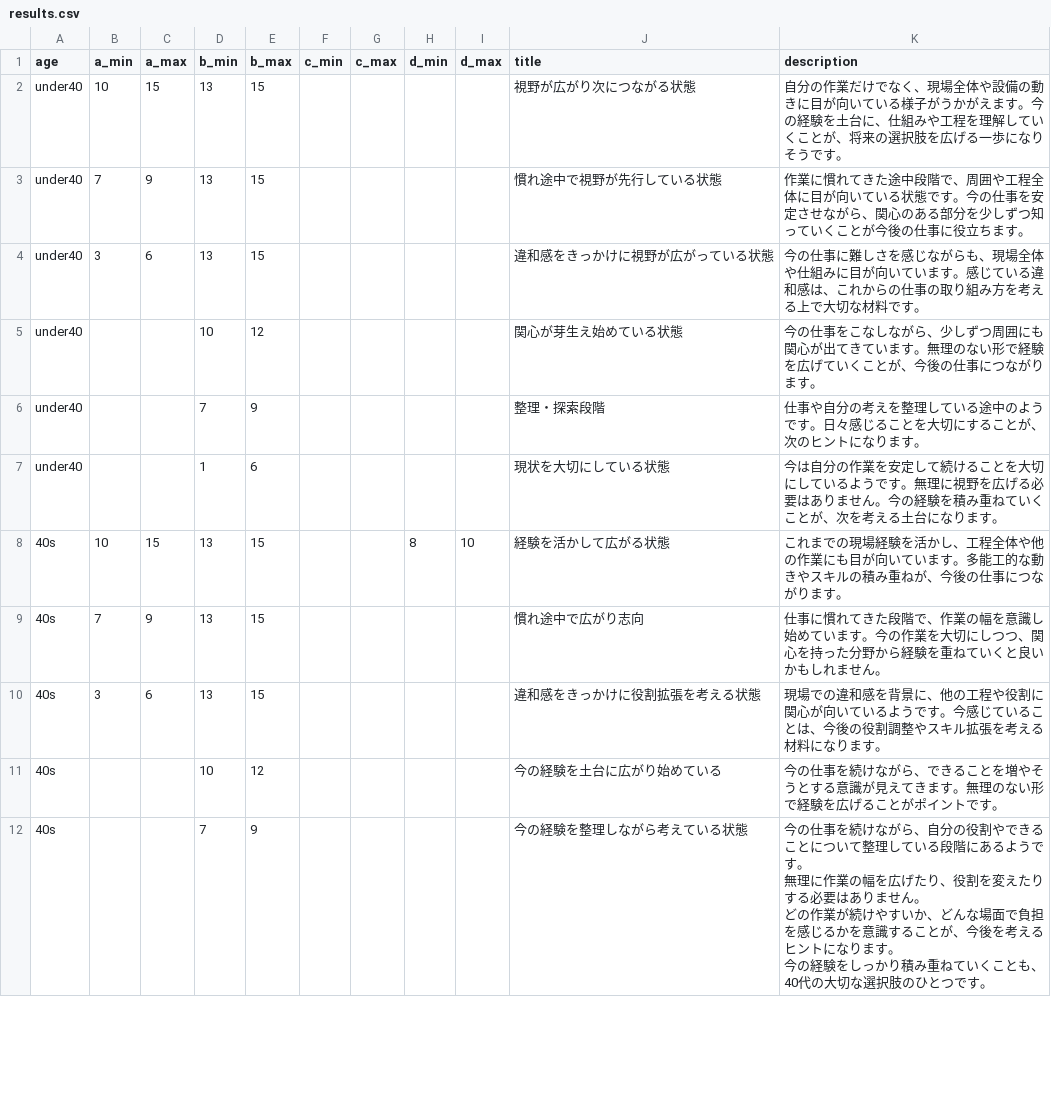
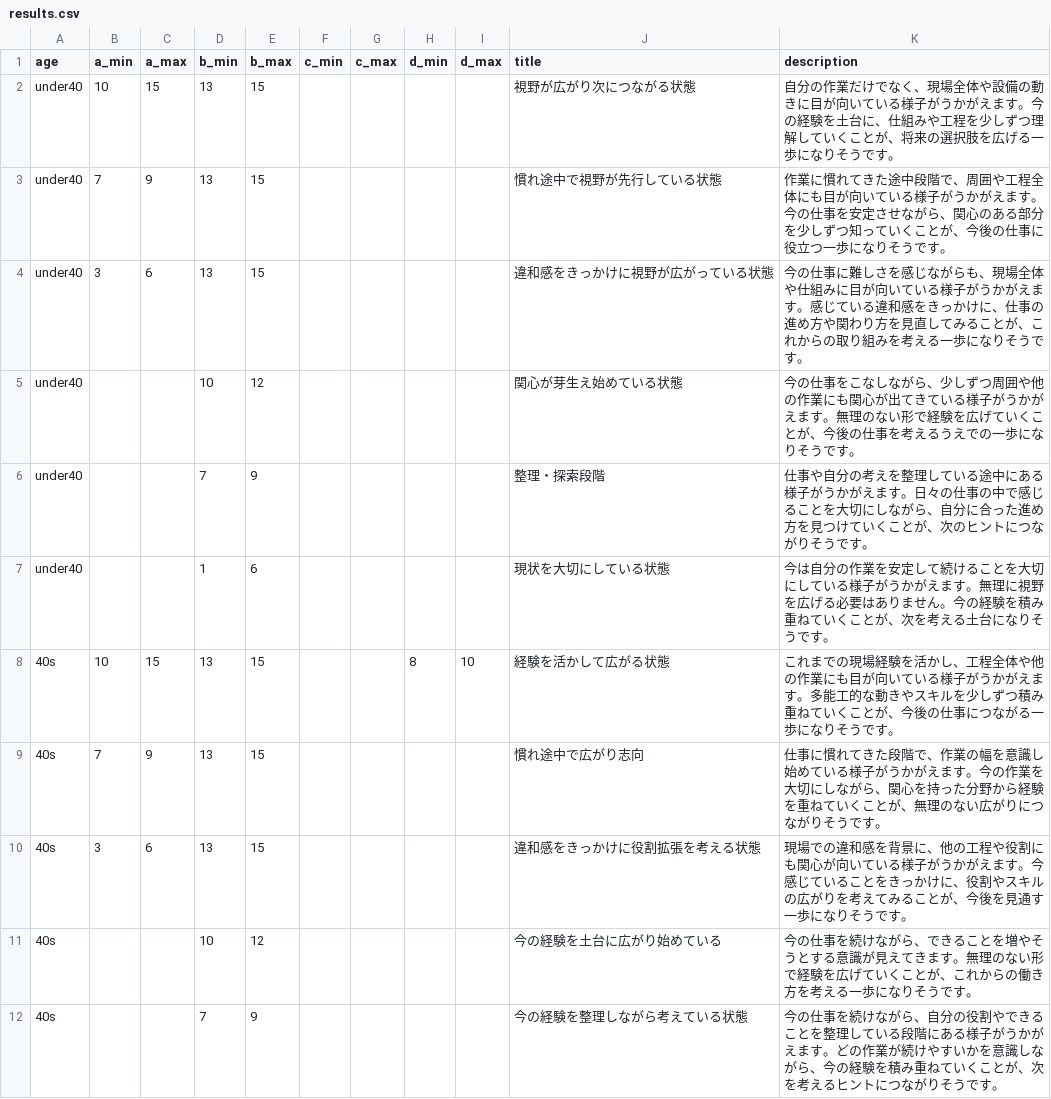
Before and after one commit to muxiazhishu38-code/Self-understanding-check-for-your-work, a CSV file: results.csv, drawn as a sheet; only a part is shown; the diff covers the shown part only.

Commit message:
Add files via upload

```diff
--- a/results.csv
+++ b/results.csv
@@ -1,15 +1,12 @@
 age,a_min,a_max,b_min,b_max,c_min,c_max,d_min,d_max,title,description
-under40,10,15,13,15,,,,,視野が広がり次につながる状態,自分の作業だけでなく、現場全体や設備の動きに目が向いている様子がうかがえます。今の経験を土台に、仕組みや工程を理解していくことが、将来の選択肢を広げる一歩になりそうです。
-under40,7,9,13,15,,,,,慣れ途中で視野が先行している状態,作業に慣れてきた途中段階で、周囲や工程全体に目が向いている状態です。今の仕事を安定させながら、関心のある部分を少しずつ知っていくことが今後の仕事に役立ちます。
-under40,3,6,13,15,,,,,違和感をきっかけに視野が広がっている状態,今の仕事に難しさを感じながらも、現場全体や仕組みに目が向いています。感じている違和感は、これからの仕事の取り組み方を考える上で大切な材料です。
-under40,, ,10,12,,,,,関心が芽生え始めている状態,今の仕事をこなしながら、少しずつ周囲にも関心が出てきています。無理のない形で経験を広げていくことが、今後の仕事につながります。
-under40,, ,7,9,,,,,整理・探索段階,仕事や自分の考えを整理している途中のようです。日々感じることを大切にすることが、次のヒントになります。
-under40,,,1,6,,,,,現状を大切にしている状態,今は自分の作業を安定して続けることを大切にしているようです。無理に視野を広げる必要はありません。今の経験を積み重ねていくことが、次を考える土台になります。
-40s,10,15,13,15,, ,8,10,経験を活かして広がる状態,これまでの現場経験を活かし、工程全体や他の作業にも目が向いています。多能工的な動きやスキルの積み重ねが、今後の仕事につながります。
-40s,7,9,13,15,,,,,慣れ途中で広がり志向,仕事に慣れてきた段階で、作業の幅を意識し始めています。今の作業を大切にしつつ、関心を持った分野から経験を重ねていくと良いかもしれません。
-40s,3,6,13,15,,,,,違和感をきっかけに役割拡張を考える状態,現場での違和感を背景に、他の工程や役割に関心が向いているようです。今感じていることは、今後の役割調整やスキル拡張を考える材料になります。
-40s,, ,10,12,,,,,今の経験を土台に広がり始めている,今の仕事を続けながら、できることを増やそうとする意識が見えてきます。無理のない形で経験を広げることがポイントです。
-40s,,,7,9,,,,,今の経験を整理しながら考えている状態,"今の仕事を続けながら、自分の役割やできることについて整理している段階にあるようです。
-無理に作業の幅を広げたり、役割を変えたりする必要はありません。
-どの作業が続けやすいか、どんな場面で負担を感じるかを意識することが、今後を考えるヒントになります。
-今の経験をしっかり積み重ねていくことも、40代の大切な選択肢のひとつです。"
+under40,10,15,13,15,,,,,視野が広がり次につながる状態,自分の作業だけでなく、現場全体や設備の動きに目が向いている様子がうかがえます。今の経験を土台に、仕組みや工程を少しずつ理解していくことが、将来の選択肢を広げる一歩になりそうです。
+under40,7,9,13,15,,,,,慣れ途中で視野が先行している状態,作業に慣れてきた途中段階で、周囲や工程全体にも目が向いている様子がうかがえます。今の仕事を安定させながら、関心のある部分を少しずつ知っていくことが、今後の仕事に役立つ一歩になりそうです。
+under40,3,6,13,15,,,,,違和感をきっかけに視野が広がっている状態,今の仕事に難しさを感じながらも、現場全体や仕組みに目が向いている様子がうかがえます。感じている違和感をきっかけに、仕事の進め方や関わり方を見直してみることが、これからの取り組みを考える一歩になりそうです。
+under40,, ,10,12,,,,,関心が芽生え始めている状態,今の仕事をこなしながら、少しずつ周囲や他の作業にも関心が出てきている様子がうかがえます。無理のない形で経験を広げていくことが、今後の仕事を考えるうえでの一歩になりそうです。
+under40,, ,7,9,,,,,整理・探索段階,仕事や自分の考えを整理している途中にある様子がうかがえます。日々の仕事の中で感じることを大切にしながら、自分に合った進め方を見つけていくことが、次のヒントにつながりそうです。
+under40,,,1,6,,,,,現状を大切にしている状態,今は自分の作業を安定して続けることを大切にしている様子がうかがえます。無理に視野を広げる必要はありません。今の経験を積み重ねていくことが、次を考える土台になりそうです。
+40s,10,15,13,15,, ,8,10,経験を活かして広がる状態,これまでの現場経験を活かし、工程全体や他の作業にも目が向いている様子がうかがえます。多能工的な動きやスキルを少しずつ積み重ねていくことが、今後の仕事につながる一歩になりそうです。
+40s,7,9,13,15,,,,,慣れ途中で広がり志向,仕事に慣れてきた段階で、作業の幅を意識し始めている様子がうかがえます。今の作業を大切にしながら、関心を持った分野から経験を重ねていくことが、無理のない広がりにつながりそうです。
+40s,3,6,13,15,,,,,違和感をきっかけに役割拡張を考える状態,現場での違和感を背景に、他の工程や役割にも関心が向いている様子がうかがえます。今感じていることをきっかけに、役割やスキルの広がりを考えてみることが、今後を見通す一歩になりそうです。
+40s,, ,10,12,,,,,今の経験を土台に広がり始めている,今の仕事を続けながら、できることを増やそうとする意識が見えてきます。無理のない形で経験を広げていくことが、これからの働き方を考える一歩になりそうです。
+40s,,,7,9,,,,,今の経験を整理しながら考えている状態,今の仕事を続けながら、自分の役割やできることを整理している段階にある様子がうかがえます。どの作業が続けやすいかを意識しながら、今の経験を積み重ねていくことが、次を考えるヒントにつながりそうです。
```
Also changed, not shown: 11 edited cells elsewhere in this file.
